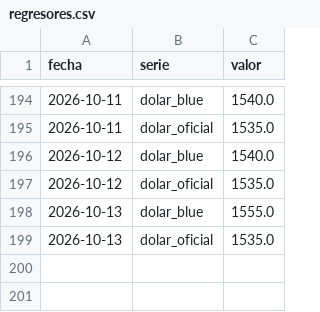
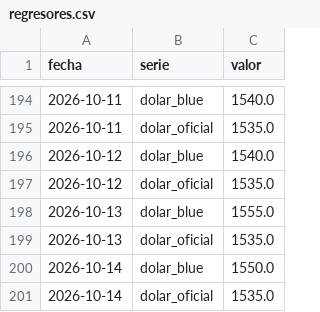
Before and after one commit to licgermancardenas-crypto/precios_argentina2026, a CSV file: data/public/regresores.csv, drawn as a sheet; only a part is shown, gaps mark what is left out.

```diff
--- a/data/public/regresores.csv
+++ b/data/public/regresores.csv
@@ -199 +199,3 @@ fecha,serie,valor
 2026-10-13,dolar_oficial,1535.0
+2026-10-14,dolar_blue,1550.0
+2026-10-14,dolar_oficial,1535.0
```
Also changed, not shown: data/public/comparador.csv, data/public/indice_canasta.csv, 12 other files.
